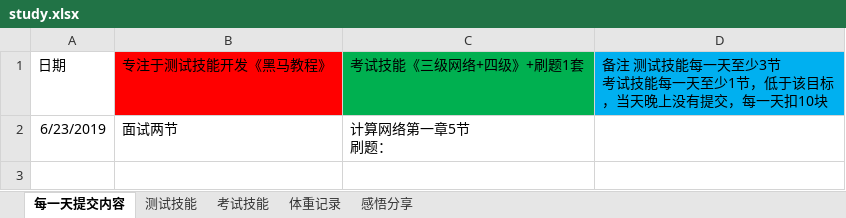
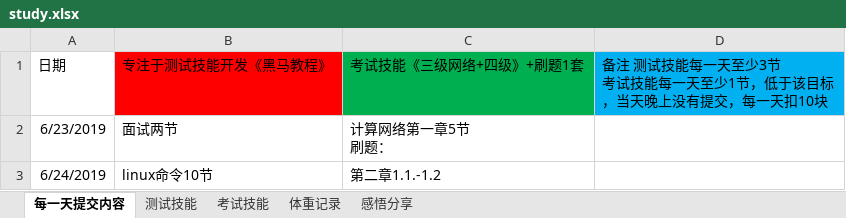
Before and after one commit to yhytest/test, an Excel workbook: study.xlsx, sheet 每一天提交内容, drawn as a sheet; values as stored, in another font and other column widths than the file's, no borders; the diff names each change by its address in the sheet, - before the commit and + after, or states it on an @@ line.

```diff
--- a/study.xlsx (sheet 每一天提交内容)
+++ b/study.xlsx (sheet 每一天提交内容)
+row 3: 6/24/2019 | linux命令10节 | 第二章1.1.-1.2
```
Also changed, not shown: sheet 测试技能, sheet 考试技能, sheet 感悟分享, 1 other file.
